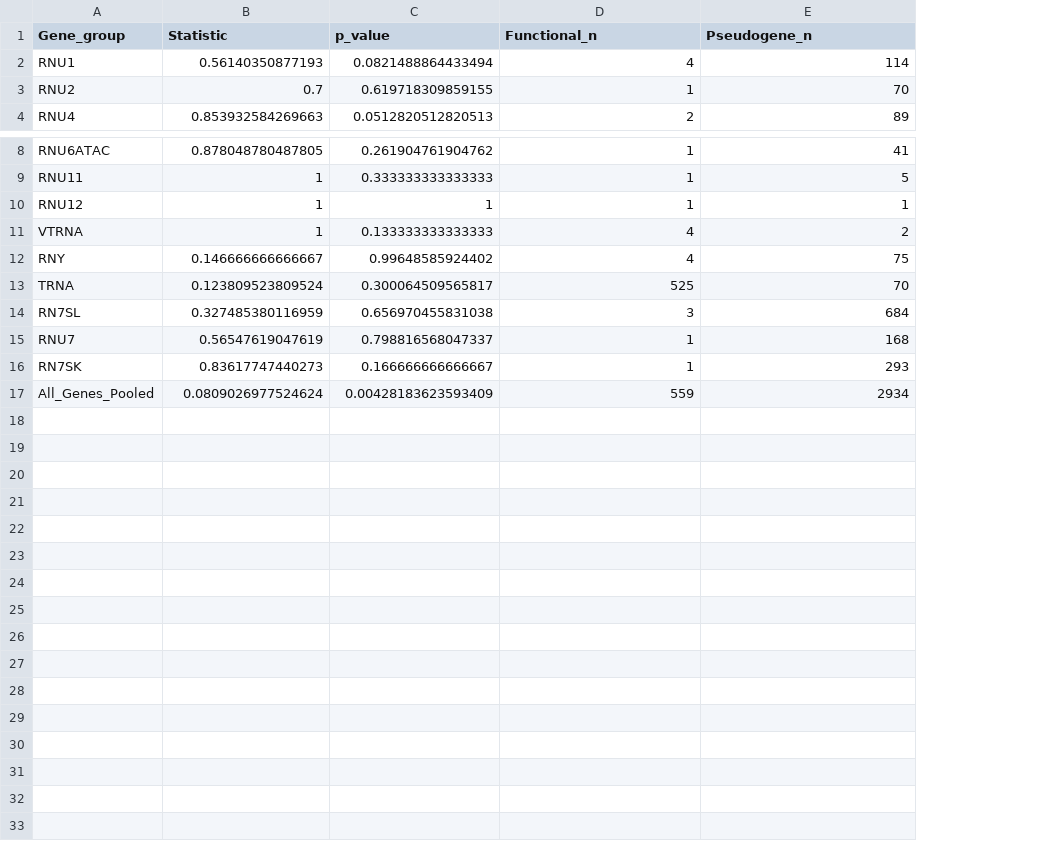
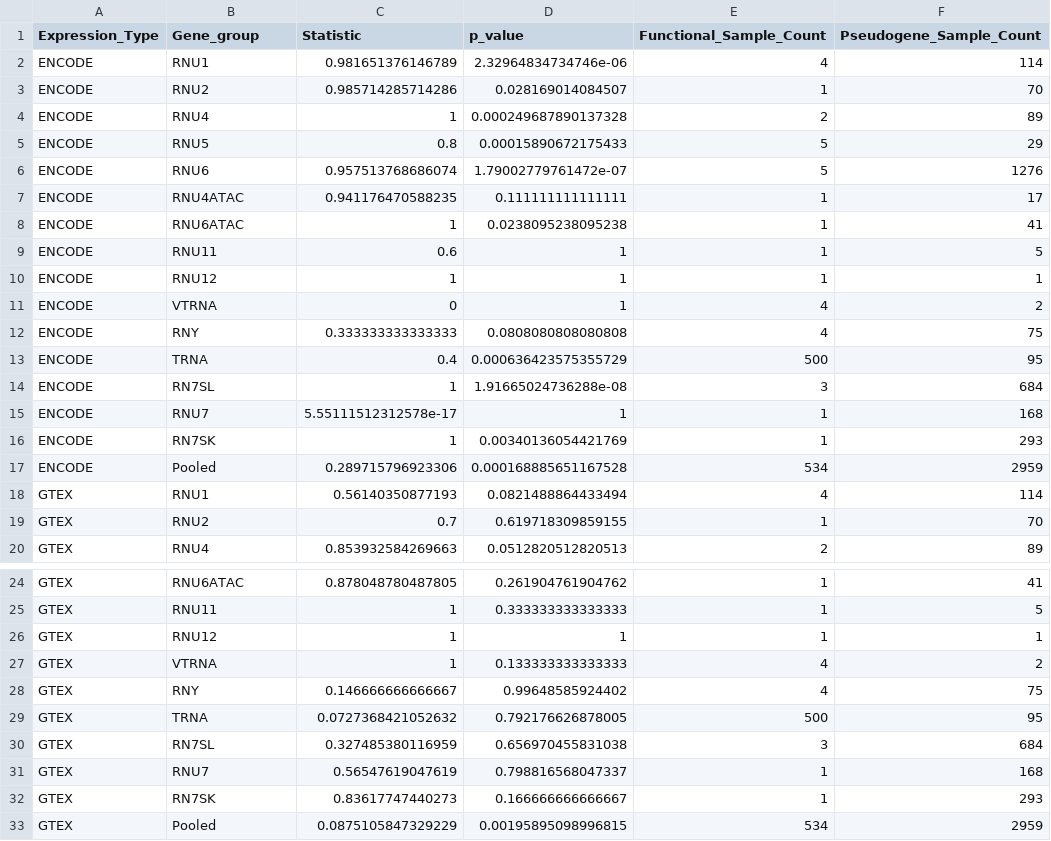
Before and after one commit to NadiaPrasetyo/ncRNA-pseudogenes, a CSV file: results/ks_test_expression_results.csv, drawn as a sheet; only a part is shown, gaps mark what is left out; removed rows and columns are numbered as before the commit, all else as after; the diff names each change by its address in the sheet, - before the commit and + after, or states it on an @@ line.

Commit message:
Adding KS test result

```diff
--- a/results/ks_test_expression_results.csv
+++ b/results/ks_test_expression_results.csv
+column A (Expression_Type), rows 18-20: all GTEX; rows 24-28: all GTEX; rows 30-32: all GTEX
-E1: Functional_n
+E1: Functional_Sample_Count
-F1: Pseudogene_n
+F1: Pseudogene_Sample_Count
+row 2: ENCODE | RNU1 | 0.981651376146789 | 2.32964834734746e-06 | 4 | 114
+row 3: ENCODE | RNU2 | 0.985714285714286 | 0.028169014084507 | 1 | 70
+row 4: ENCODE | RNU4 | 1 | 0.000249687890137328 | 2 | 89
+row 5: ENCODE | RNU5 | 0.8 | 0.00015890672175433 | 5 | 29
+row 6: ENCODE | RNU6 | 0.957513768686074 | 1.79002779761472e-07 | 5 | 1276
+row 7: ENCODE | RNU4ATAC | 0.941176470588235 | 0.111111111111111 | 1 | 17
+row 8: ENCODE | RNU6ATAC | 1 | 0.0238095238095238 | 1 | 41
+row 9: ENCODE | RNU11 | 0.6 | 1 | 1 | 5
+row 10: ENCODE | RNU12 | 1 | 1 | 1 | 1
+row 11: ENCODE | VTRNA | 0 | 1 | 4 | 2
+row 12: ENCODE | RNY | 0.333333333333333 | 0.0808080808080808 | 4 | 75
+row 13: ENCODE | TRNA | 0.4 | 0.000636423575355729 | 500 | 95
+row 14: ENCODE | RN7SL | 1 | 1.91665024736288e-08 | 3 | 684
+row 15: ENCODE | RNU7 | 5.55111512312578e-17 | 1 | 1 | 168
+row 16: ENCODE | RN7SK | 1 | 0.00340136054421769 | 1 | 293
+row 17: ENCODE | Pooled | 0.289715796923306 | 0.000168885651167528 | 534 | 2959
-row 13: TRNA | 0.123809523809524 | 0.300064509565817 | 525 | 70
+row 29: GTEX | TRNA | 0.0727368421052632 | 0.792176626878005 | 500 | 95
-row 17: All_Genes_Pooled | 0.0809026977524624 | 0.00428183623593409 | 559 | 2934
+row 33: GTEX | Pooled | 0.0875105847329229 | 0.00195895098996815 | 534 | 2959
```
Also changed, not shown: 3 other files.
